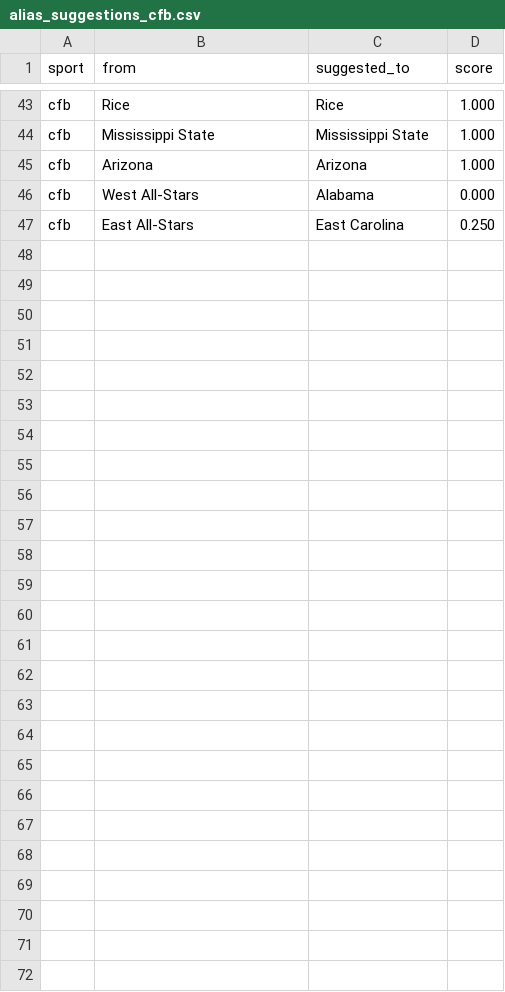
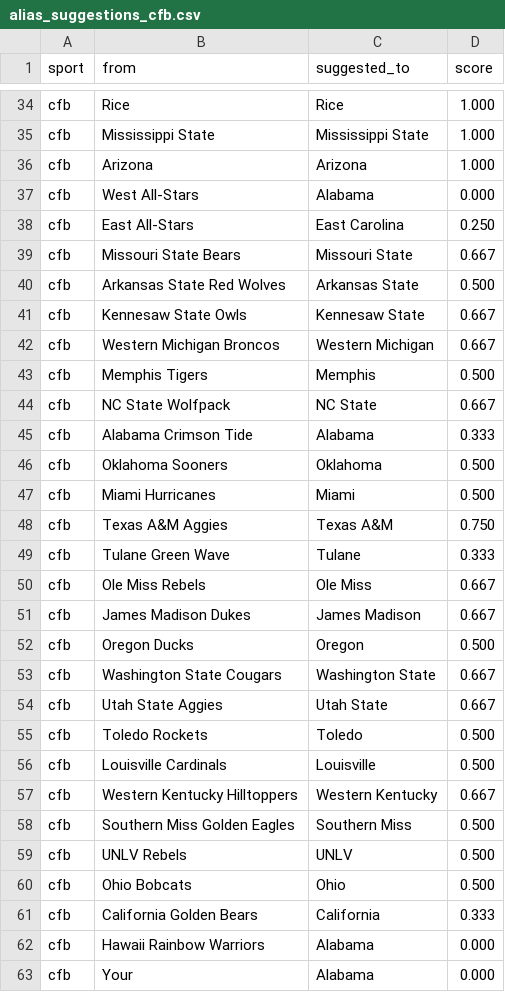
Before and after one commit to cterpening/What_Channel_Is_The_Game, a CSV file: alias_suggestions_cfb.csv, drawn as a sheet; only a part is shown, gaps mark what is left out; the diff covers the shown part only.

```diff
--- a/alias_suggestions_cfb.csv
+++ b/alias_suggestions_cfb.csv
@@ -47 +38,26 @@ cfb,West All-Stars,Alabama,0.000
 cfb,East All-Stars,East Carolina,0.250
+cfb,Missouri State Bears,Missouri State,0.667
+cfb,Arkansas State Red Wolves,Arkansas State,0.500
+cfb,Kennesaw State Owls,Kennesaw State,0.667
+cfb,Western Michigan Broncos,Western Michigan,0.667
+cfb,Memphis Tigers,Memphis,0.500
+cfb,NC State Wolfpack,NC State,0.667
+cfb,Alabama Crimson Tide,Alabama,0.333
+cfb,Oklahoma Sooners,Oklahoma,0.500
+cfb,Miami Hurricanes,Miami,0.500
+cfb,Texas A&M Aggies,Texas A&M,0.750
+cfb,Tulane Green Wave,Tulane,0.333
+cfb,Ole Miss Rebels,Ole Miss,0.667
+cfb,James Madison Dukes,James Madison,0.667
+cfb,Oregon Ducks,Oregon,0.500
+cfb,Washington State Cougars,Washington State,0.667
+cfb,Utah State Aggies,Utah State,0.667
+cfb,Toledo Rockets,Toledo,0.500
+cfb,Louisville Cardinals,Louisville,0.500
+cfb,Western Kentucky Hilltoppers,Western Kentucky,0.667
+cfb,Southern Miss Golden Eagles,Southern Miss,0.500
+cfb,UNLV Rebels,UNLV,0.500
+cfb,Ohio Bobcats,Ohio,0.500
+cfb,California Golden Bears,California,0.333
+cfb,Hawaii Rainbow Warriors,Alabama,0.000
+cfb,Your,Alabama,0.000
```
Also changed, not shown: 8 removed rows elsewhere in this file, alias_suggestions_nba.csv, alias_suggestions_ncaab.csv, 4 other files.
